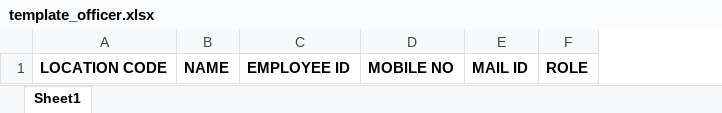
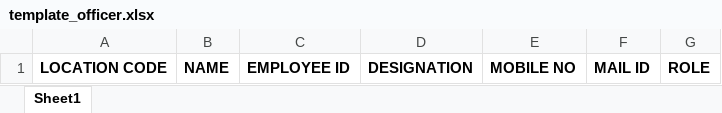
Before and after one commit to cosmic-world/iocl-utility-app, an Excel workbook: public/template_officer.xlsx, sheet Sheet1, drawn as a sheet; values as stored, in another font and other column widths than the file's, no borders; the diff names each change by its address in the sheet, - before the commit and + after, or states it on an @@ line.

```diff
--- a/public/template_officer.xlsx (sheet Sheet1)
+++ b/public/template_officer.xlsx (sheet Sheet1)
+column D, row 1: DESIGNATION
```
Also changed, not shown: 2 other files.
